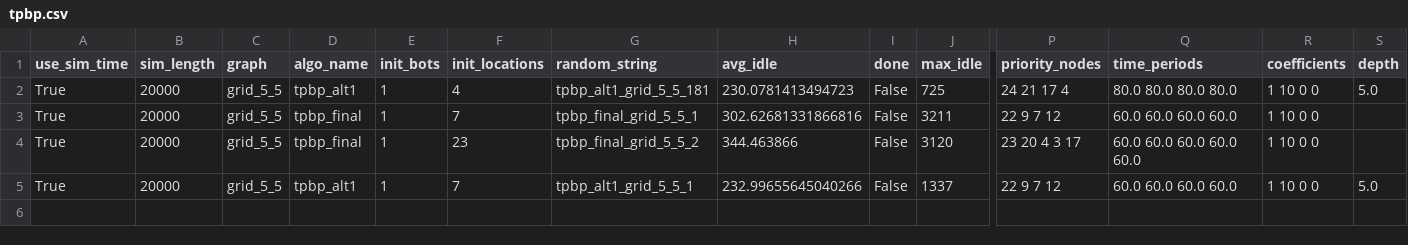
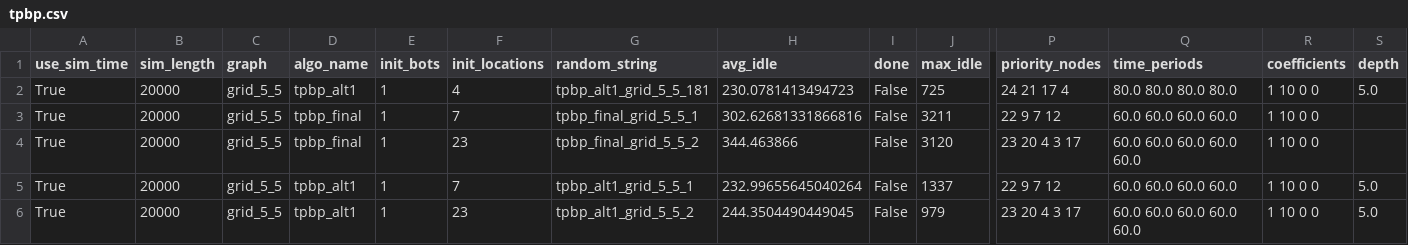
Before and after one commit to RugvedKatole/mrpp_sumo, a CSV file: tpbp.csv, drawn as a sheet; only a part is shown, gaps mark what is left out; rows hold the shown columns only; the diff names each change by its address in the sheet, - before the commit and + after, or states it on an @@ line.

Commit message:
2 simulations

```diff
--- a/tpbp.csv
+++ b/tpbp.csv
-H5 (avg_idle): 232.99655645040266
+H5 (avg_idle): 232.99655645040264
+row 6: True | 20000 | grid_5_5 | tpbp_alt1 | 1 | 23 | tpbp_alt1_grid_5_5_2 | 244.3504490449045 | False | 979 | 23 20 4 3 17 | 60.0 60.0 60.0 60.0 60.0 | 1 10 0 0 | 5.0
```
